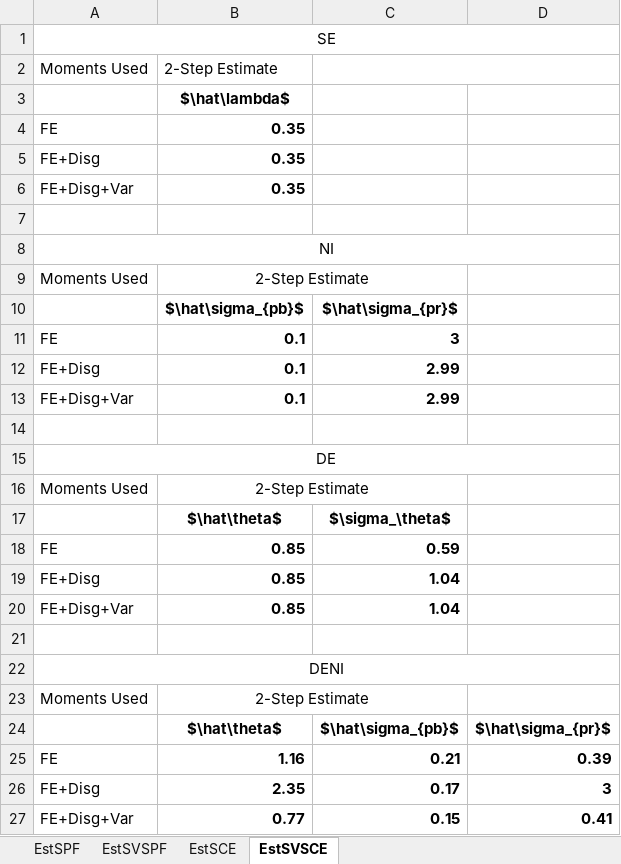
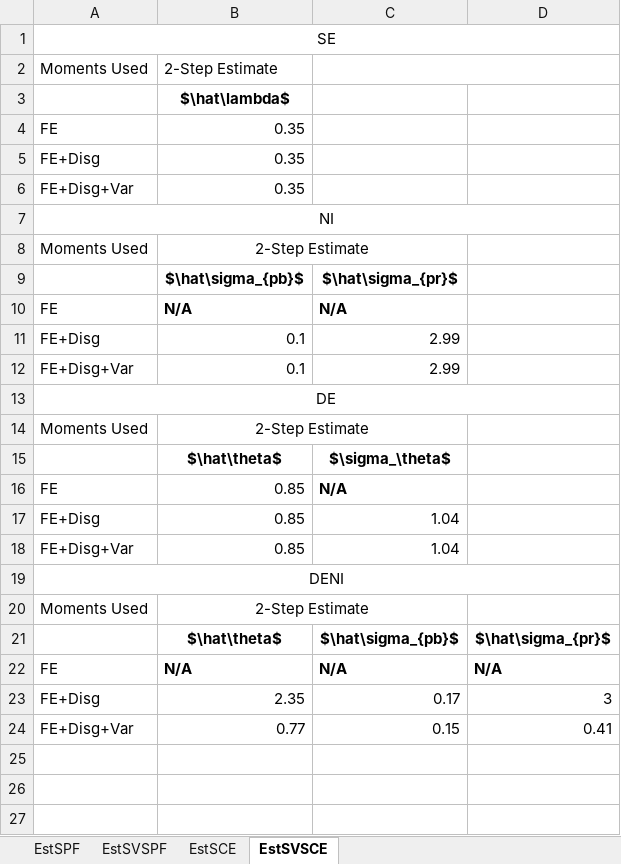
Before and after one commit to iworld1991/InfVar, an Excel workbook: tables/Est.xlsx, sheet EstSVSCE, drawn as a sheet; values as stored, in another font and other column widths than the file's, no borders; removed rows and columns are numbered as before the commit, all else as after; the diff names each change by its address in the sheet, - before the commit and + after, or states it on an @@ line.

```diff
--- a/tables/Est.xlsx (sheet EstSVSCE)
+++ b/tables/Est.xlsx (sheet EstSVSCE)
-B4:B6 bold: on
+B4:B6 bold: off
-row 7: (empty)
-B10: 0.1
+B10: N/A
-C10: 3
+C10: N/A
-B11:C12 bold: on
+B11:C12 bold: off
-row 14: (empty)
-B16 bold: on
+B16 bold: off
-C16: 0.59
+C16: N/A
-B17:C18 bold: on
+B17:C18 bold: off
-row 21: (empty)
-row 25: FE | 1.16 | 0.21 | 0.39
+row 22: FE | N/A | N/A | N/A
-B23:D24 bold: on
+B23:D24 bold: off
```
Also changed, not shown: sheet EstSPF, sheet EstSCE, sheet EstSVSPF, workingfolder/python/tables/data_moments.xlsx, workingfolder/python/tables/sce_joint_est_moments.xlsx, 31 other files.
